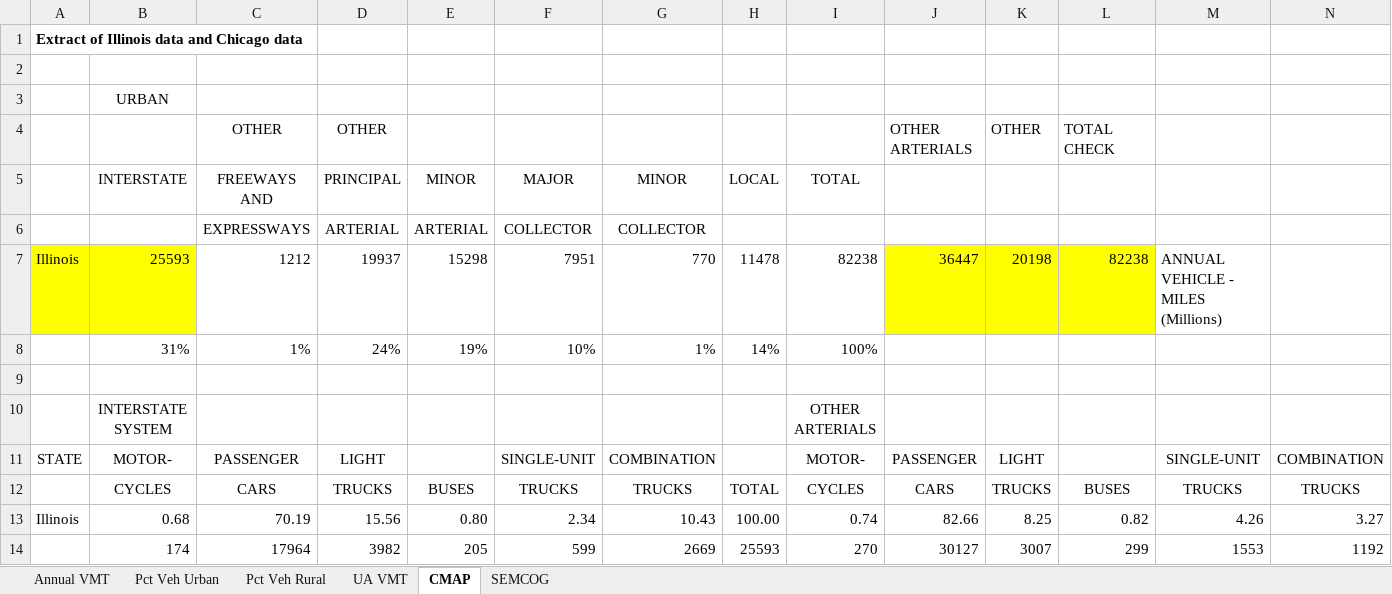
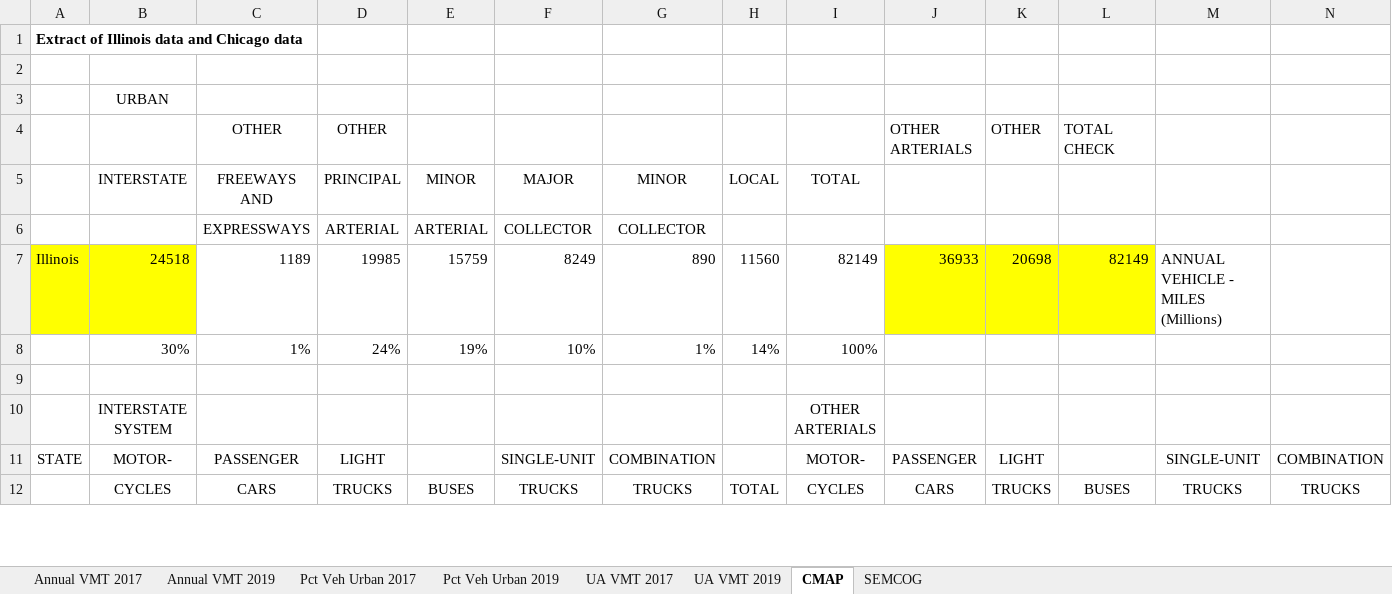
Before and after one commit to CMAP-REPOS/cmap_csvm, an Excel workbook: dev/Data_Processed/VMT/FHWA_VMT_Data.xlsx, sheet CMAP, drawn as a sheet; only a part is shown; values as stored, in another font and other column widths than the file's, no borders; removed rows and columns are numbered as before the commit, all else as after; rows hold the shown columns only; the diff covers the shown part only; the diff names each change by its address in the sheet, - before the commit and + after, or states it on an @@ line.

```diff
--- a/dev/Data_Processed/VMT/FHWA_VMT_Data.xlsx (sheet CMAP)
+++ b/dev/Data_Processed/VMT/FHWA_VMT_Data.xlsx (sheet CMAP)
-sheet tab: Annual VMT
+sheet tab: Annual VMT 2017
-sheet tab: Pct Veh Urban
+sheet tab: Pct Veh Urban 2017
-sheet tab: UA VMT
+sheet tab: UA VMT 2017
-sheet tab: Pct Veh Rural
+sheet tab: Annual VMT 2019
+sheet tab: Pct Veh Urban 2019
+sheet tab: UA VMT 2019
-row 7: Illinois | 25593 | 1212 | 19937 | 15298 | 7951 | 770 | 11478 | 82238 | 36447 | 20198 | 82238 | ANNUAL VEHICLE - MILES (Millions)
+row 7: Illinois | 24518 | 1189 | 19985 | 15759 | 8249 | 890 | 11560 | 82149 | 36933 | 20698 | 82149 | ANNUAL VEHICLE - MILES (Millions)
-B8: 31%
+B8: 30%
-row 13: Illinois | 0.68 | 70.19 | 15.56 | 0.80 | 2.34 | 10.43 | 100.00 | 0.74 | 82.66 | 8.25 | 0.82 | 4.26 | 3.27
-row 14:  | 174 | 17964 | 3982 | 205 | 599 | 2669 | 25593 | 270 | 30127 | 3007 | 299 | 1553 | 1192
```
Also changed, not shown: 18 added rows, 16 removed rows and 21 edited cells elsewhere in this sheet, sheet Pct Veh Urban 2017, sheet Annual VMT 2017, sheet UA VMT 2017, formulas that keep their value, 13 other files.
